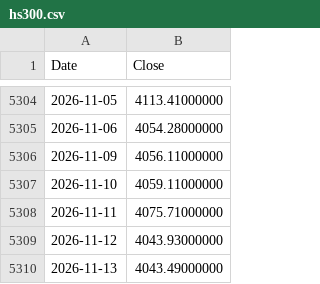
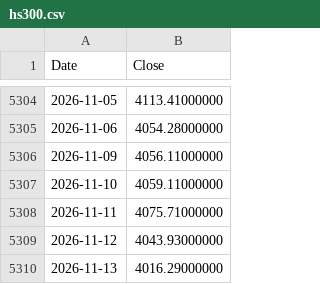
Before and after one commit to coattail/DCA-Lab, a CSV file: web/data/hs300.csv, drawn as a sheet; only a part is shown, gaps mark what is left out.

```diff
--- a/web/data/hs300.csv
+++ b/web/data/hs300.csv
@@ -5309,2 +5309,2 @@ Date,Close
 2026-11-12,4043.93000000
-2026-11-13,4043.49000000
+2026-11-13,4016.29000000
```
Also changed, not shown: web/data/nasdaq100-total-return.csv, web/data/nasdaq100.csv, 5 other files.
